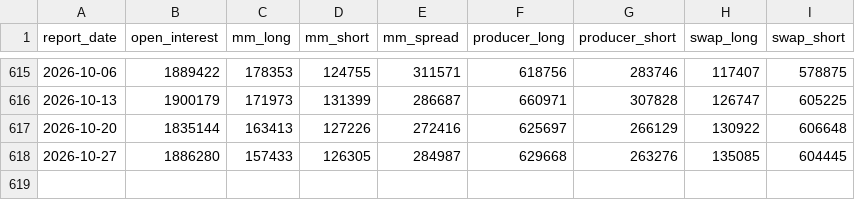
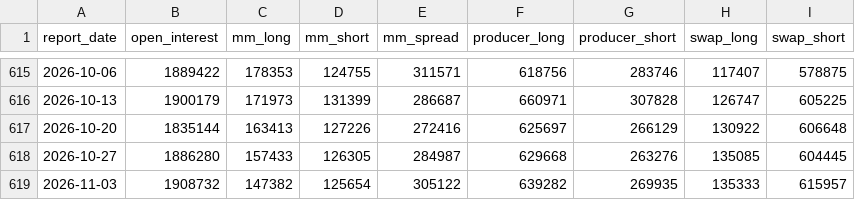
Before and after one commit to anyols/power-market-dashboard, a CSV file: data/store/crude/cot_wti.csv, drawn as a sheet; only a part is shown, gaps mark what is left out.

```diff
--- a/data/store/crude/cot_wti.csv
+++ b/data/store/crude/cot_wti.csv
@@ -618 +618,2 @@ report_date,open_interest,mm_long,mm_short,mm_spread,producer_long,producer_shor
 2026-10-27,1886280,157433,126305,284987,629668,263276,135085,604445
+2026-11-03,1908732,147382,125654,305122,639282,269935,135333,615957
```
Also changed, not shown: 1 other file.
